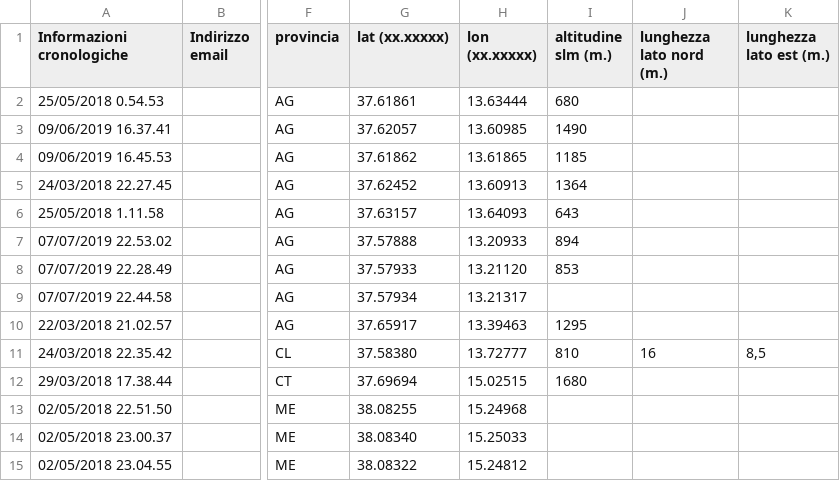
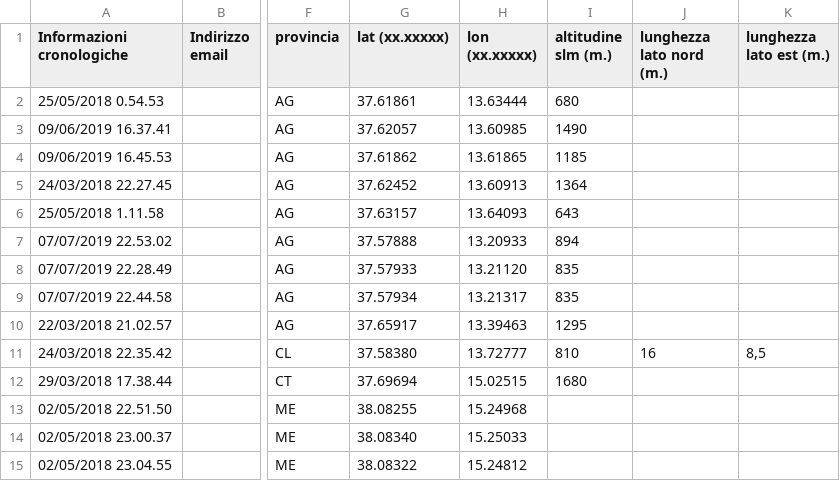
Before and after one commit to NeviereDiSicilia/nevieredisicilia.github.io, a CSV file: neviere/Neviere_di_Sicilia.csv, drawn as a sheet; only a part is shown, gaps mark what is left out; the diff names each change by its address in the sheet, - before the commit and + after, or states it on an @@ line.

Commit message:
Update Neviere_di_Sicilia.csv

```diff
--- a/neviere/Neviere_di_Sicilia.csv
+++ b/neviere/Neviere_di_Sicilia.csv
-I8 (altitudine slm (m.)): 853
+I8 (altitudine slm (m.)): 835
-I9 (altitudine slm (m.)): (empty)
+I9 (altitudine slm (m.)): 835
```
